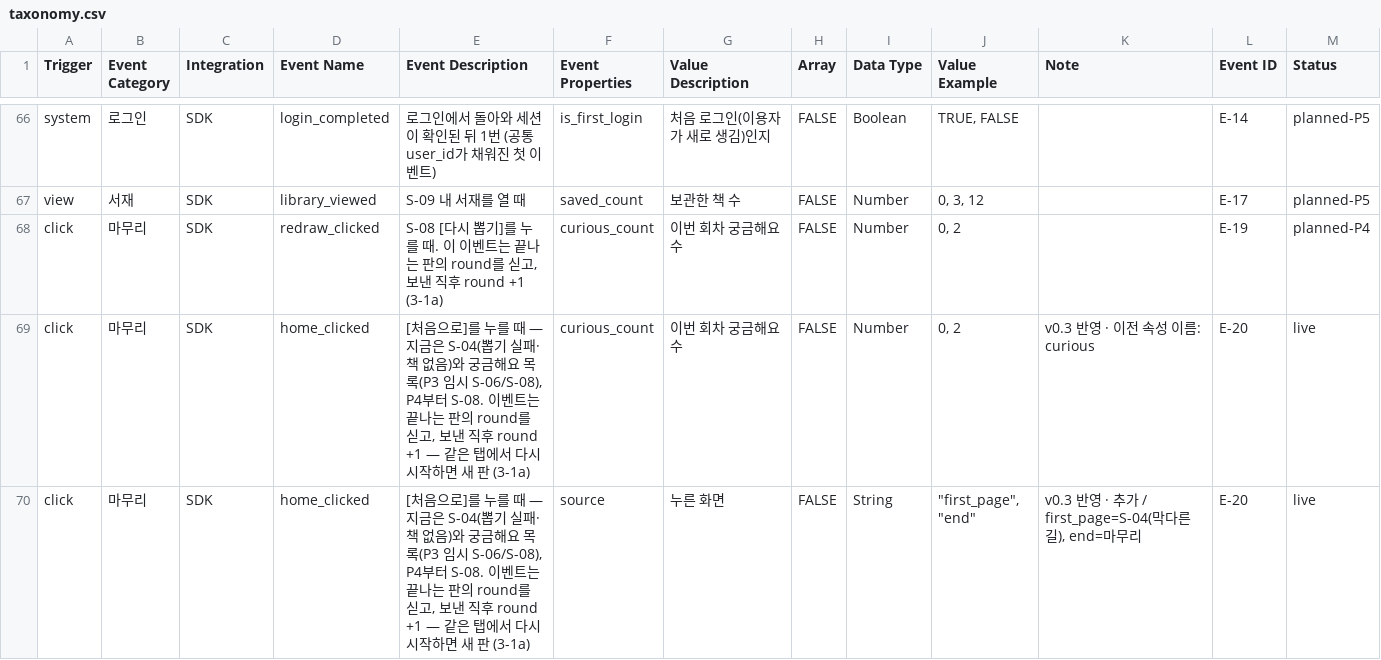
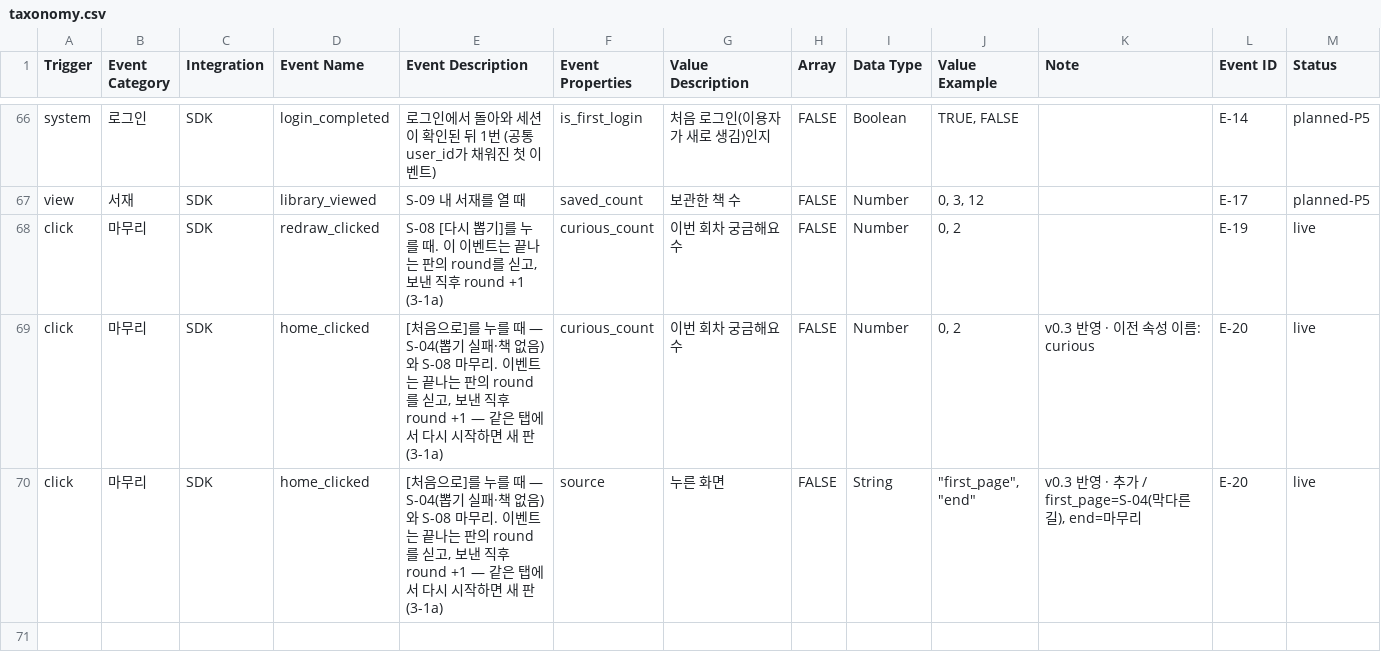
Before and after one commit to JunheePark0224/galpi, a CSV file: docs/taxonomy.csv, drawn as a sheet; only a part is shown, gaps mark what is left out.

```diff
--- a/docs/taxonomy.csv
+++ b/docs/taxonomy.csv
@@ -67,4 +67,4 @@ system,로그인,SDK,login_completed,로그인에서 돌아와 세션이 확인
 view,서재,SDK,library_viewed,S-09 내 서재를 열 때,saved_count,보관한 책 수,FALSE,Number,"0, 3, 12",,E-17,planned-P5
-click,마무리,SDK,redraw_clicked,"S-08 [다시 뽑기]를 누를 때. 이 이벤트는 끝나는 판의 round를 싣고, 보낸 직후 round +1 (3-1a)",curious_count,이번 회차 궁금해요 수,FALSE,Number,"0, 2",,E-19,planned-P4
-click,마무리,SDK,home_clicked,"[처음으로]를 누를 때 — 지금은 S-04(뽑기 실패·책 없음)와 궁금해요 목록(P3 임시 S-06/S-08), P4부터 S-08. 이벤트는 끝나는 판의 round를 싣고, 보낸 직후 round +1 — 같은 탭에서 다시 시작하면 새 판 (3-1a)",curious_count,이번 회차 궁금해요 수,FALSE,Number,"0, 2",v0.3 반영 · 이전 속성 이름: curious,E-20,live
-click,마무리,SDK,home_clicked,"[처음으로]를 누를 때 — 지금은 S-04(뽑기 실패·책 없음)와 궁금해요 목록(P3 임시 S-06/S-08), P4부터 S-08. 이벤트는 끝나는 판의 round를 싣고, 보낸 직후 round +1 — 같은 탭에서 다시 시작하면 새 판 (3-1a)",source,누른 화면,FALSE,String,"""first_page"", ""end""","v0.3 반영 · 추가 / first_page=S-04(막다른 길), end=마무리",E-20,live
+click,마무리,SDK,redraw_clicked,"S-08 [다시 뽑기]를 누를 때. 이 이벤트는 끝나는 판의 round를 싣고, 보낸 직후 round +1 (3-1a)",curious_count,이번 회차 궁금해요 수,FALSE,Number,"0, 2",,E-19,live
+click,마무리,SDK,home_clicked,"[처음으로]를 누를 때 — S-04(뽑기 실패·책 없음)와 S-08 마무리. 이벤트는 끝나는 판의 round를 싣고, 보낸 직후 round +1 — 같은 탭에서 다시 시작하면 새 판 (3-1a)",curious_count,이번 회차 궁금해요 수,FALSE,Number,"0, 2",v0.3 반영 · 이전 속성 이름: curious,E-20,live
+click,마무리,SDK,home_clicked,"[처음으로]를 누를 때 — S-04(뽑기 실패·책 없음)와 S-08 마무리. 이벤트는 끝나는 판의 round를 싣고, 보낸 직후 round +1 — 같은 탭에서 다시 시작하면 새 판 (3-1a)",source,누른 화면,FALSE,String,"""first_page"", ""end""","v0.3 반영 · 추가 / first_page=S-04(막다른 길), end=마무리",E-20,live
```
Also changed, not shown: 12 other files.
